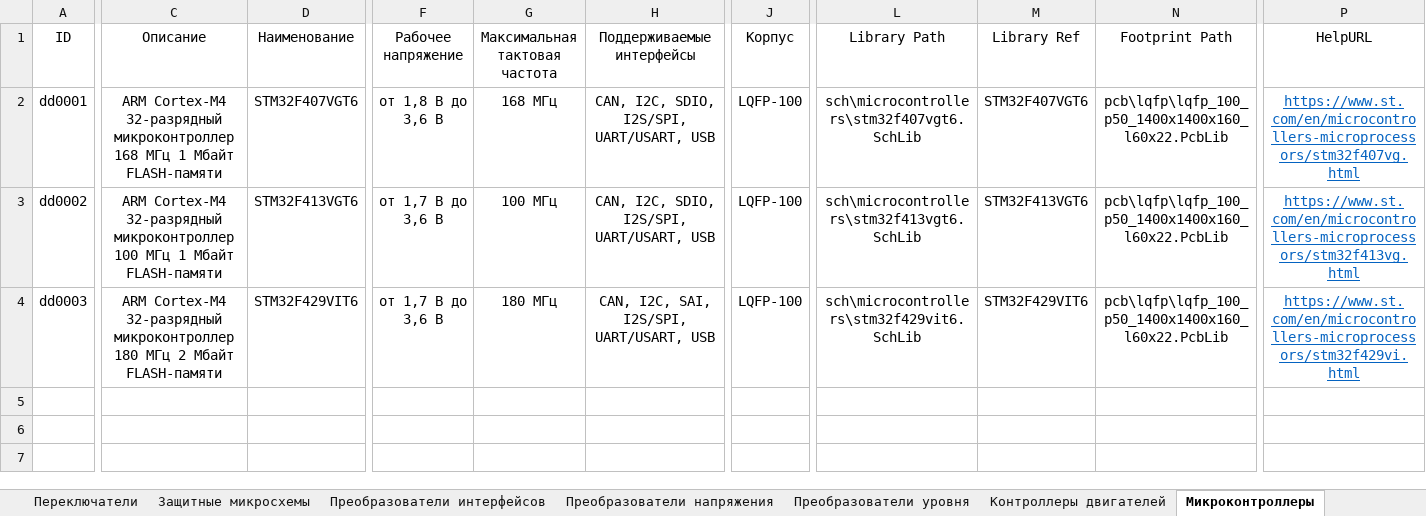
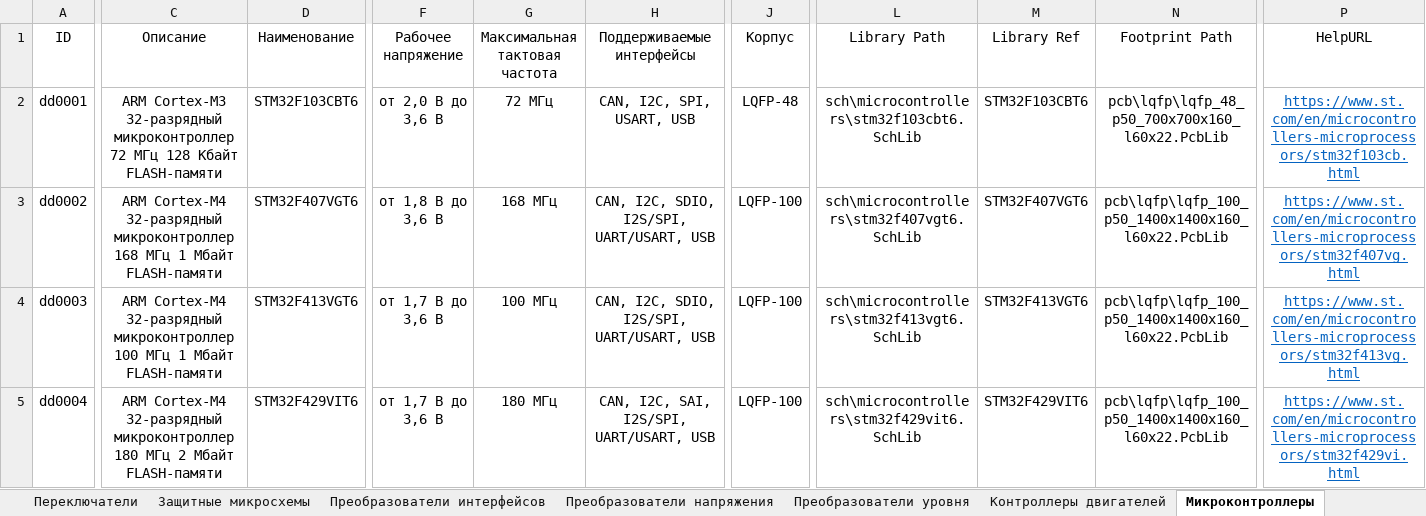
Before and after one commit to TonyCooT/Altium_BEng, an Excel workbook: library/Database_Students.xlsx, sheet Микроконтроллеры, drawn as a sheet; only a part is shown, gaps mark what is left out; values as stored, in another font and other column widths than the file's, no borders; rows hold the shown columns only; the diff covers the shown part only; the diff names each change by its address in the sheet, - before the commit and + after, or states it on an @@ line.

Commit message:
Добавляю УГО и посадочное место микроконтроллера STM32F103CBT6.

```diff
--- a/library/Database_Students.xlsx (sheet Микроконтроллеры)
+++ b/library/Database_Students.xlsx (sheet Микроконтроллеры)
-C2 (Описание): ARM Cortex-M4 32-разрядный микроконтроллер 168 МГц 1 Мбайт FLASH-памяти
+C2 (Описание): ARM Cortex-M3 32-разрядный микроконтроллер 72 МГц 128 Кбайт FLASH-памяти
-D2 (Наименование): STM32F407VGT6
+D2 (Наименование): STM32F103CBT6
-F2 (Рабочее напряжение): от 1,8 В до 3,6 В
+F2 (Рабочее напряжение): от 2,0 В до 3,6 В
-G2 (Максимальная тактовая частота): 168 МГц
+G2 (Максимальная тактовая частота): 72 МГц
-H2 (Поддерживаемые интерфейсы): CAN, I2C, SDIO, I2S/SPI, UART/USART, USB
+H2 (Поддерживаемые интерфейсы): CAN, I2C, SPI, USART, USB
-J2 (Корпус): LQFP-100
+J2 (Корпус): LQFP-48
-L2 (Library Path): sch\microcontrollers\stm32f407vgt6.SchLib
+L2 (Library Path): sch\microcontrollers\stm32f103cbt6.SchLib
-M2 (Library Ref): STM32F407VGT6
+M2 (Library Ref): STM32F103CBT6
-N2 (Footprint Path): pcb\lqfp\lqfp_100_p50_1400x1400x160_l60x22.PcbLib
+N2 (Footprint Path): pcb\lqfp\lqfp_48_p50_700x700x160_l60x22.PcbLib
-P2 (HelpURL): https://www.st.com/en/microcontrollers-microprocessors/stm32f407vg.html
+P2 (HelpURL): https://www.st.com/en/microcontrollers-microprocessors/stm32f103cb.html
-C3 (Описание): …32-разрядный микроконтроллер 100 МГц 1…
+C3 (Описание): …32-разрядный микроконтроллер 168 МГц 1…
-D3 (Наименование): STM32F413VGT6
+D3 (Наименование): STM32F407VGT6
-F3 (Рабочее напряжение): от 1,7 В до 3,6 В
+F3 (Рабочее напряжение): от 1,8 В до 3,6 В
-G3 (Максимальная тактовая частота): 100 МГц
+G3 (Максимальная тактовая частота): 168 МГц
-L3 (Library Path): sch\microcontrollers\stm32f413vgt6.SchLib
+L3 (Library Path): sch\microcontrollers\stm32f407vgt6.SchLib
-M3 (Library Ref): STM32F413VGT6
+M3 (Library Ref): STM32F407VGT6
-P3 (HelpURL): https://www.st.com/en/microcontrollers-microprocessors/stm32f413vg.html
+P3 (HelpURL): https://www.st.com/en/microcontrollers-microprocessors/stm32f407vg.html
-C4 (Описание): …32-разрядный микроконтроллер 180 МГц 2 Мбайт FLASH-памяти
+C4 (Описание): …32-разрядный микроконтроллер 100 МГц 1 Мбайт FLASH-памяти
-D4 (Наименование): STM32F429VIT6
+D4 (Наименование): STM32F413VGT6
-G4 (Максимальная тактовая частота): 180 МГц
+G4 (Максимальная тактовая частота): 100 МГц
-H4 (Поддерживаемые интерфейсы): CAN, I2C, SAI, I2S/SPI, UART/USART, USB
+H4 (Поддерживаемые интерфейсы): CAN, I2C, SDIO, I2S/SPI, UART/USART, USB
-L4 (Library Path): sch\microcontrollers\stm32f429vit6.SchLib
+L4 (Library Path): sch\microcontrollers\stm32f413vgt6.SchLib
-M4 (Library Ref): STM32F429VIT6
+M4 (Library Ref): STM32F413VGT6
-P4 (HelpURL): https://www.st.com/en/microcontrollers-microprocessors/stm32f429vi.html
+P4 (HelpURL): https://www.st.com/en/microcontrollers-microprocessors/stm32f413vg.html
+row 5: dd0004 | ARM Cortex-M4 32-разрядный микроконтроллер 180 МГц 2 Мбайт FLASH-памяти | STM32F429VIT6 | от 1,7 В до 3,6 В | 180 МГц | CAN, I2C, SAI, I2S/SPI, UART/USART, USB | LQFP-100 | sch\microcontrollers\stm32f429vit6.SchLib | STM32F429VIT6 | pcb\lqfp\lqfp_100_p50_1400x1400x160_l60x22.PcbLib | https://www.st.com/en/microcontrollers-microprocessors/stm32f429vi.html
```
Also changed, not shown: 1 edited cell elsewhere in this sheet, 2 other files.
